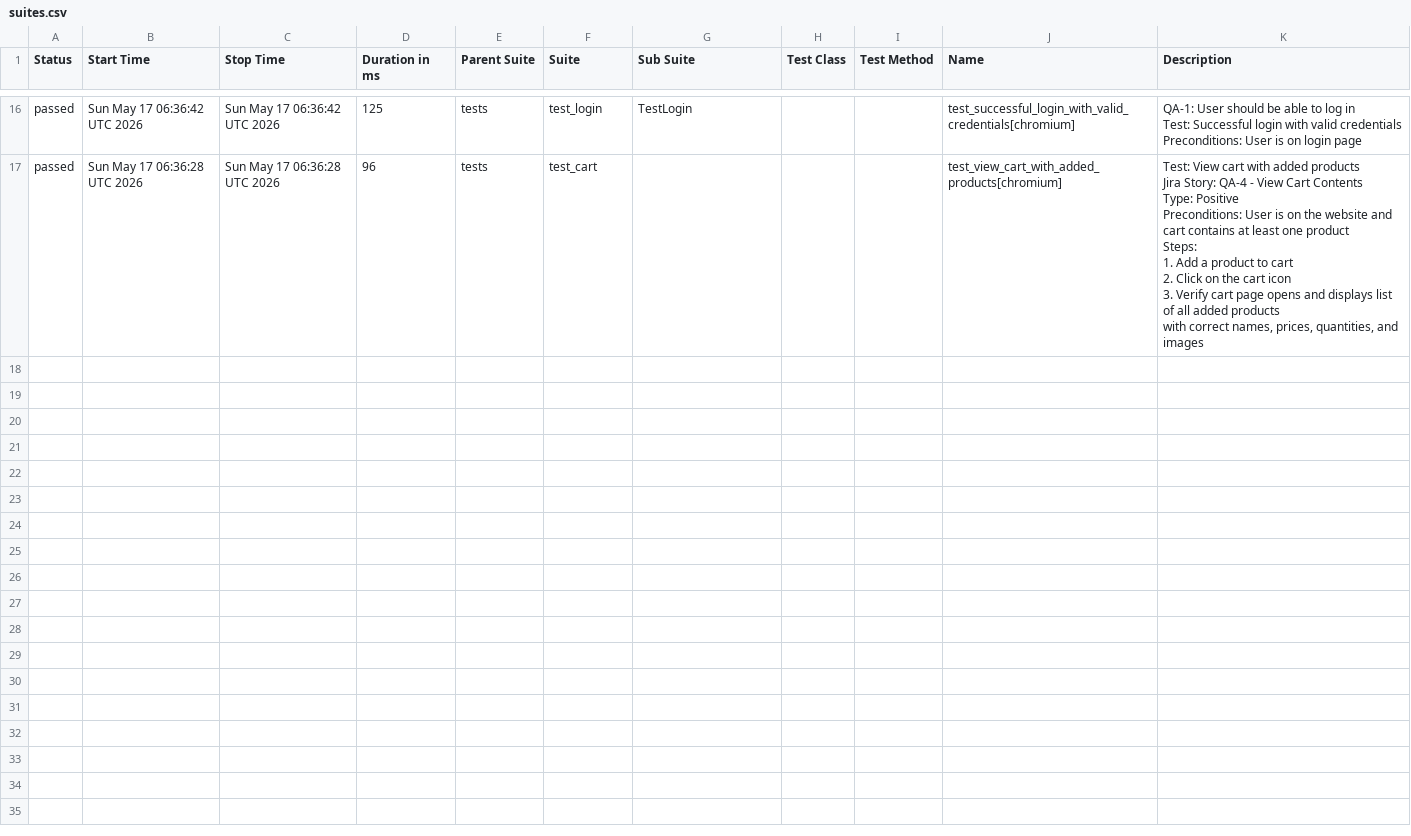
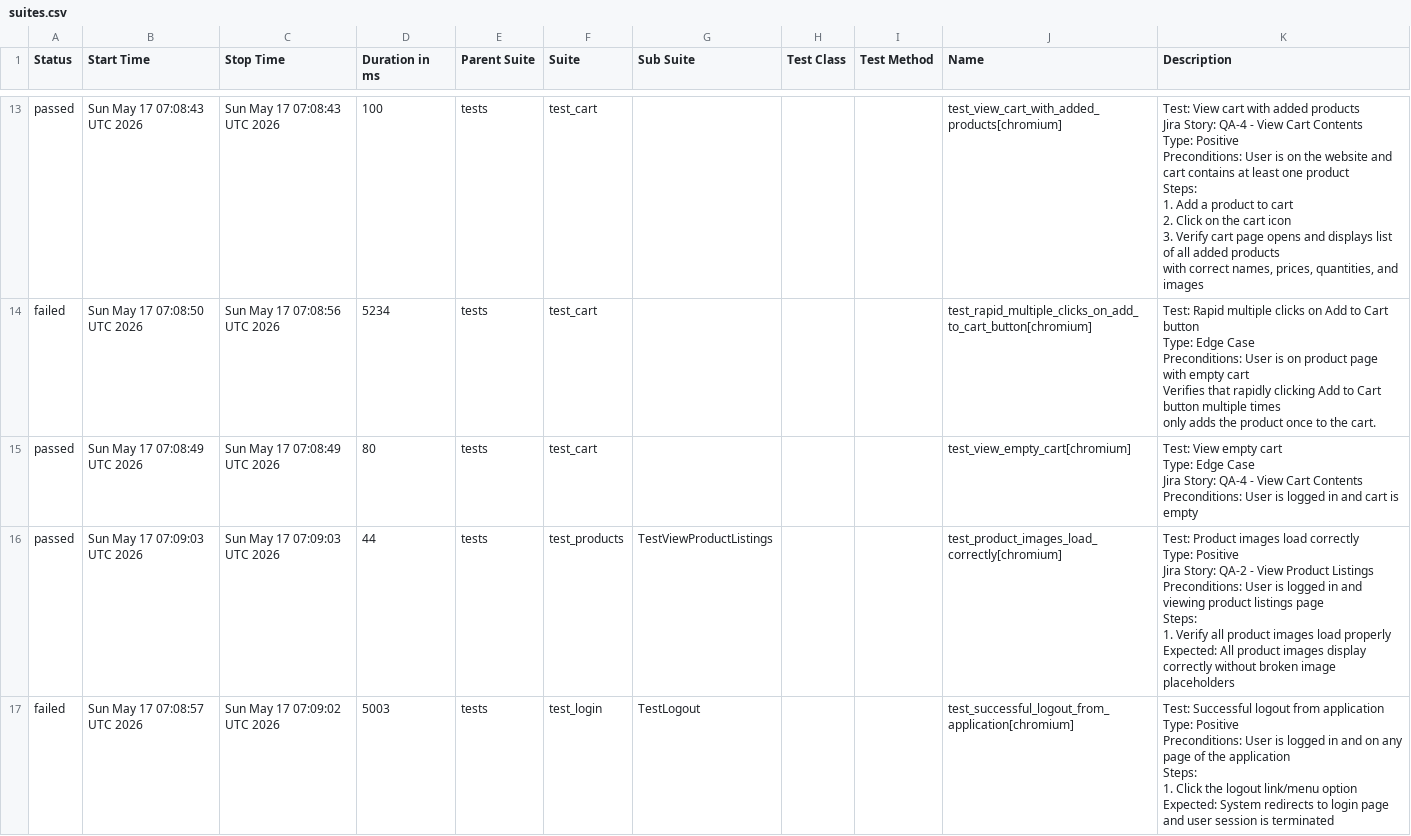
Before and after one commit to chitrapandey123/playwright-python, a CSV file: allure-history/data/suites.csv, drawn as a sheet; only a part is shown, gaps mark what is left out; the diff covers the shown part only.

```diff
--- a/allure-history/data/suites.csv
+++ b/allure-history/data/suites.csv
@@ -94,19 +68,45 @@
-"passed","Sun May 17 06:36:42 UTC 2026","Sun May 17 06:36:42 UTC 2026","125","tests","test_login","TestLogin","","","test_successful_login_with_valid_credentials[chromium]","
-        QA-1: User should be able to log in
-        Test: Successful login with valid credentials
-
-        Preconditions: User is on login page
-        "
-"passed","Sun May 17 06:36:28 UTC 2026","Sun May 17 06:36:28 UTC 2026","96","tests","test_cart","","","","test_view_cart_with_added_products[chromium]","
-    Test: View cart with added products
-    Jira Story: QA-4 - View Cart Contents
-    Type: Positive
-
-    Preconditions: User is on the website and cart contains at least one product
-
-    Steps:
-    1. Add a product to cart
-    2. Click on the cart icon
-    3. Verify cart page opens and displays list of all added products
-       with correct names, prices, quantities, and images
-    "
+"passed","Sun May 17 07:08:43 UTC 2026","Sun May 17 07:08:43 UTC 2026","100","tests","test_cart","","","","test_view_cart_with_added_products[chromium]","
+    Test: View cart with added products
+    Jira Story: QA-4 - View Cart Contents
+    Type: Positive
+
+    Preconditions: User is on the website and cart contains at least one product
+
+    Steps:
+    1. Add a product to cart
+    2. Click on the cart icon
+    3. Verify cart page opens and displays list of all added products
+       with correct names, prices, quantities, and images
+    "
+"failed","Sun May 17 07:08:50 UTC 2026","Sun May 17 07:08:56 UTC 2026","5234","tests","test_cart","","","","test_rapid_multiple_clicks_on_add_to_cart_button[chromium]","
+    Test: Rapid multiple clicks on Add to Cart button
+    Type: Edge Case
+    Preconditions: User is on product page with empty cart
+
+    Verifies that rapidly clicking Add to Cart button multiple times
+    only adds the product once to the cart.
+    "
+"passed","Sun May 17 07:08:49 UTC 2026","Sun May 17 07:08:49 UTC 2026","80","tests","test_cart","","","","test_view_empty_cart[chromium]","
+    Test: View empty cart
+    Type: Edge Case
+    Jira Story: QA-4 - View Cart Contents
+    Preconditions: User is logged in and cart is empty
+    "
+"passed","Sun May 17 07:09:03 UTC 2026","Sun May 17 07:09:03 UTC 2026","44","tests","test_products","TestViewProductListings","","","test_product_images_load_correctly[chromium]","
+        Test: Product images load correctly
+        Type: Positive
+        Jira Story: QA-2 - View Product Listings
+
+        Preconditions: User is logged in and viewing product listings page
+        Steps:
+            1. Verify all product images load properly
+        Expected: All product images display correctly without broken image placeholders
+        "
+"failed","Sun May 17 07:08:57 UTC 2026","Sun May 17 07:09:02 UTC 2026","5003","tests","test_login","TestLogout","","","test_successful_logout_from_application[chromium]","
+        Test: Successful logout from application
+        Type: Positive
+        Preconditions: User is logged in and on any page of the application
+        Steps:
+          1. Click the logout link/menu option
+          Expected: System redirects to login page and user session is terminated
+        "
```
Also changed, not shown: 1 added row, 4 removed rows and 52 edited cells elsewhere in this file, 46 other files.
